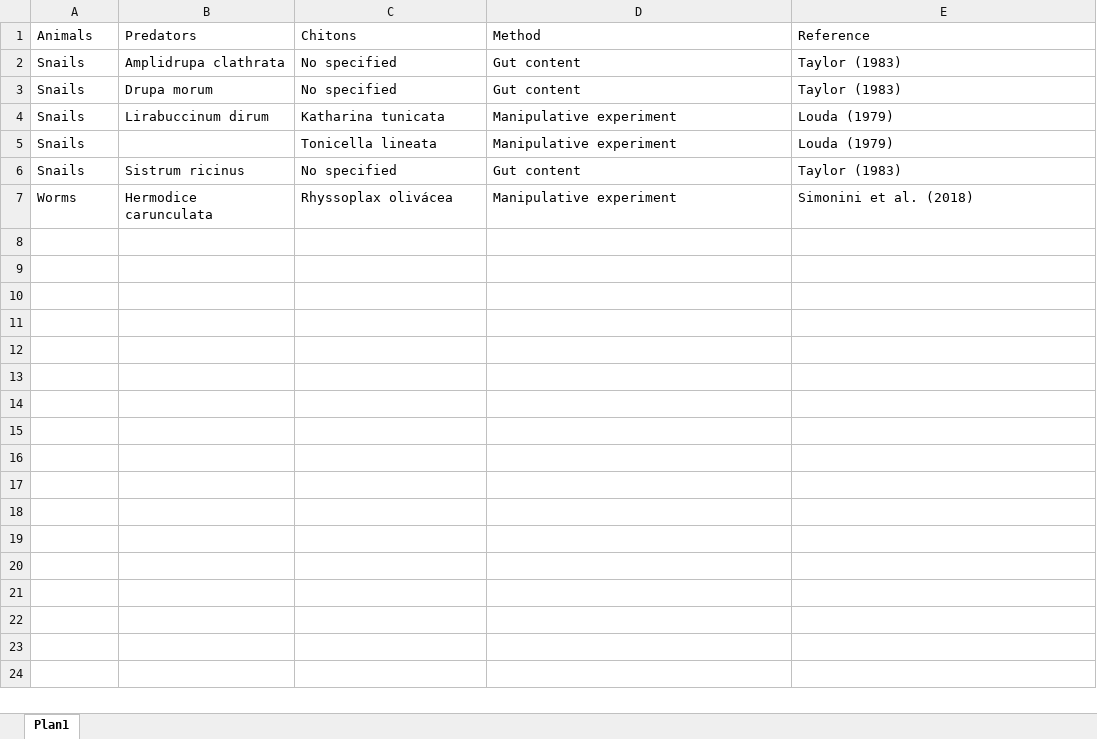
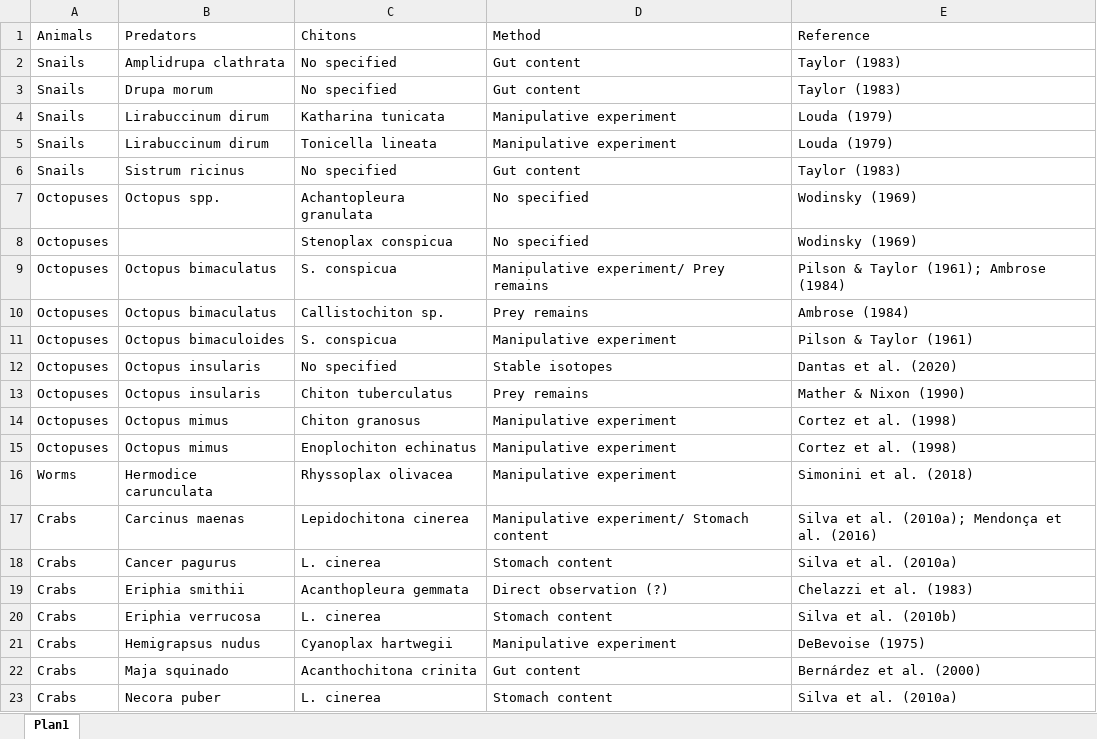
Before and after one commit to GuidoGrimaldi/who-preys-chiton, an Excel workbook: Table1.xlsx, sheet Plan1, drawn as a sheet; only a part is shown; values as stored, in another font and other column widths than the file's, no borders; addresses are those after the commit; the diff covers the shown part only; the diff names each change by its address in the sheet, - before the commit and + after, or states it on an @@ line.

```diff
--- a/Table1.xlsx (sheet Plan1)
+++ b/Table1.xlsx (sheet Plan1)
-B5 (Predators): (empty)
+B5 (Predators): Lirabuccinum dirum
+row 7: Octopuses | Octopus spp. | Achantopleura granulata | No specified | Wodinsky (1969)
+row 8: Octopuses |  | Stenoplax conspicua | No specified | Wodinsky (1969)
+row 9: Octopuses | Octopus bimaculatus | S. conspicua | Manipulative experiment/ Prey remains | Pilson & Taylor (1961); Ambrose (1984)
+row 10: Octopuses | Octopus bimaculatus | Callistochiton sp. | Prey remains | Ambrose (1984)
+row 11: Octopuses | Octopus bimaculoides | S. conspicua | Manipulative experiment | Pilson & Taylor (1961)
+row 12: Octopuses | Octopus insularis | No specified | Stable isotopes | Dantas et al. (2020)
+row 13: Octopuses | Octopus insularis | Chiton tuberculatus | Prey remains | Mather & Nixon (1990)
+row 14: Octopuses | Octopus mimus | Chiton granosus | Manipulative experiment | Cortez et al. (1998)
+row 15: Octopuses | Octopus mimus | Enoplochiton echinatus | Manipulative experiment | Cortez et al. (1998)
-C16 (Chitons): Rhyssoplax olivácea
+C16 (Chitons): Rhyssoplax olivacea
+row 17: Crabs | Carcinus maenas | Lepidochitona cinerea | Manipulative experiment/ Stomach content | Silva et al. (2010a); Mendonça et al. (2016)
+row 18: Crabs | Cancer pagurus | L. cinerea | Stomach content | Silva et al. (2010a)
+row 19: Crabs | Eriphia smithii | Acanthopleura gemmata | Direct observation (?) | Chelazzi et al. (1983)
+row 20: Crabs | Eriphia verrucosa | L. cinerea | Stomach content | Silva et al. (2010b)
+row 21: Crabs | Hemigrapsus nudus | Cyanoplax hartwegii | Manipulative experiment | DeBevoise (1975)
+row 22: Crabs | Maja squinado | Acanthochitona crinita | Gut content | Bernárdez et al. (2000)
+row 23: Crabs | Necora puber | L. cinerea | Stomach content | Silva et al. (2010a)
```
Also changed, not shown: 83 added rows elsewhere in this sheet, 3 other files.
